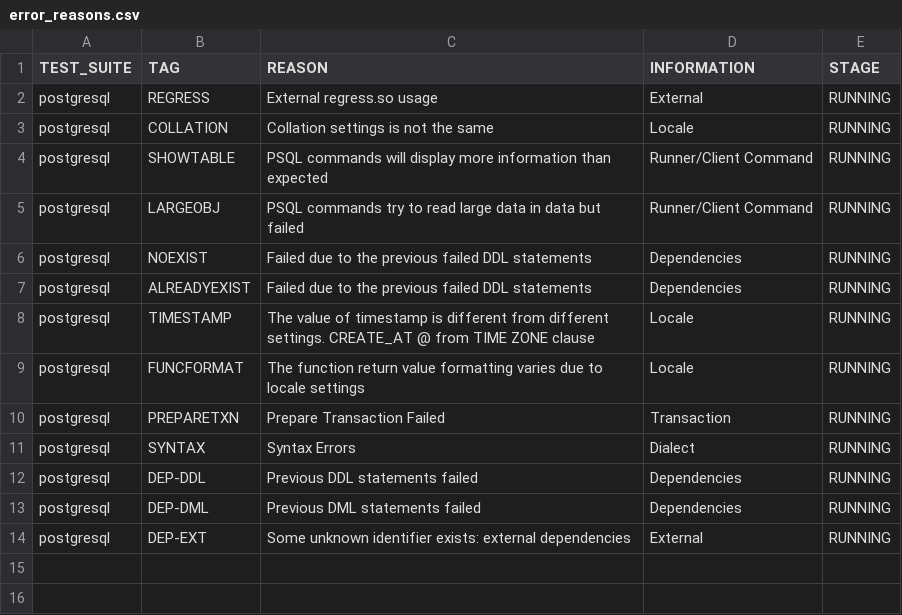
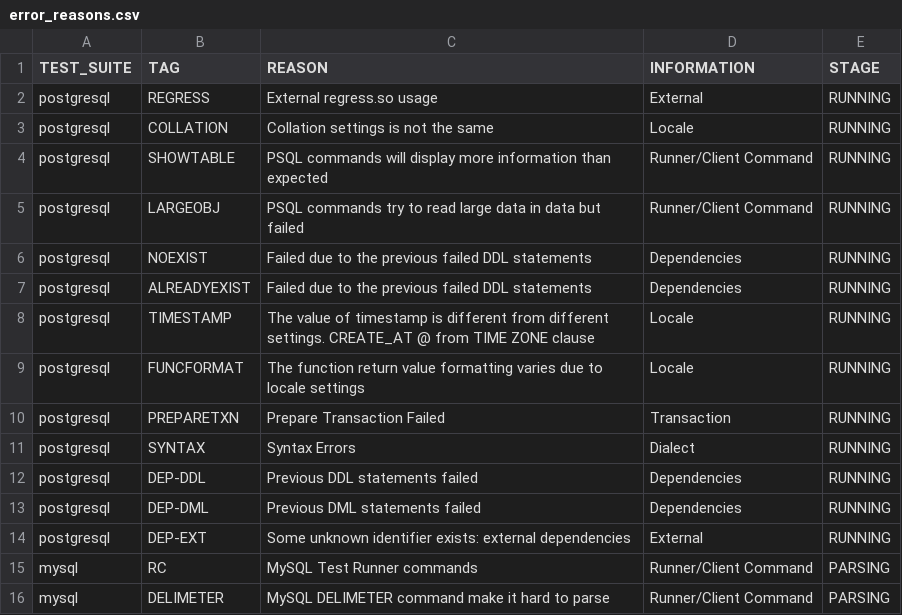
Before and after one commit to suyZhong/SQuaLity, a CSV file: data/error_reasons.csv, drawn as a sheet.

Commit message:
Add pre-parsing filter

```diff
--- a/data/error_reasons.csv
+++ b/data/error_reasons.csv
@@ -14 +14,3 @@ postgresql,DEP-DML,Previous DML statements failed,Dependencies,RUNNING
 postgresql,DEP-EXT,Some unknown identifier exists: external dependencies,External,RUNNING
+mysql,RC,MySQL Test Runner commands,Runner/Client Command,PARSING
+mysql,DELIMETER,MySQL DELIMETER command make it hard to parse,Runner/Client Command,PARSING
```
Also changed, not shown: 3 other files.
